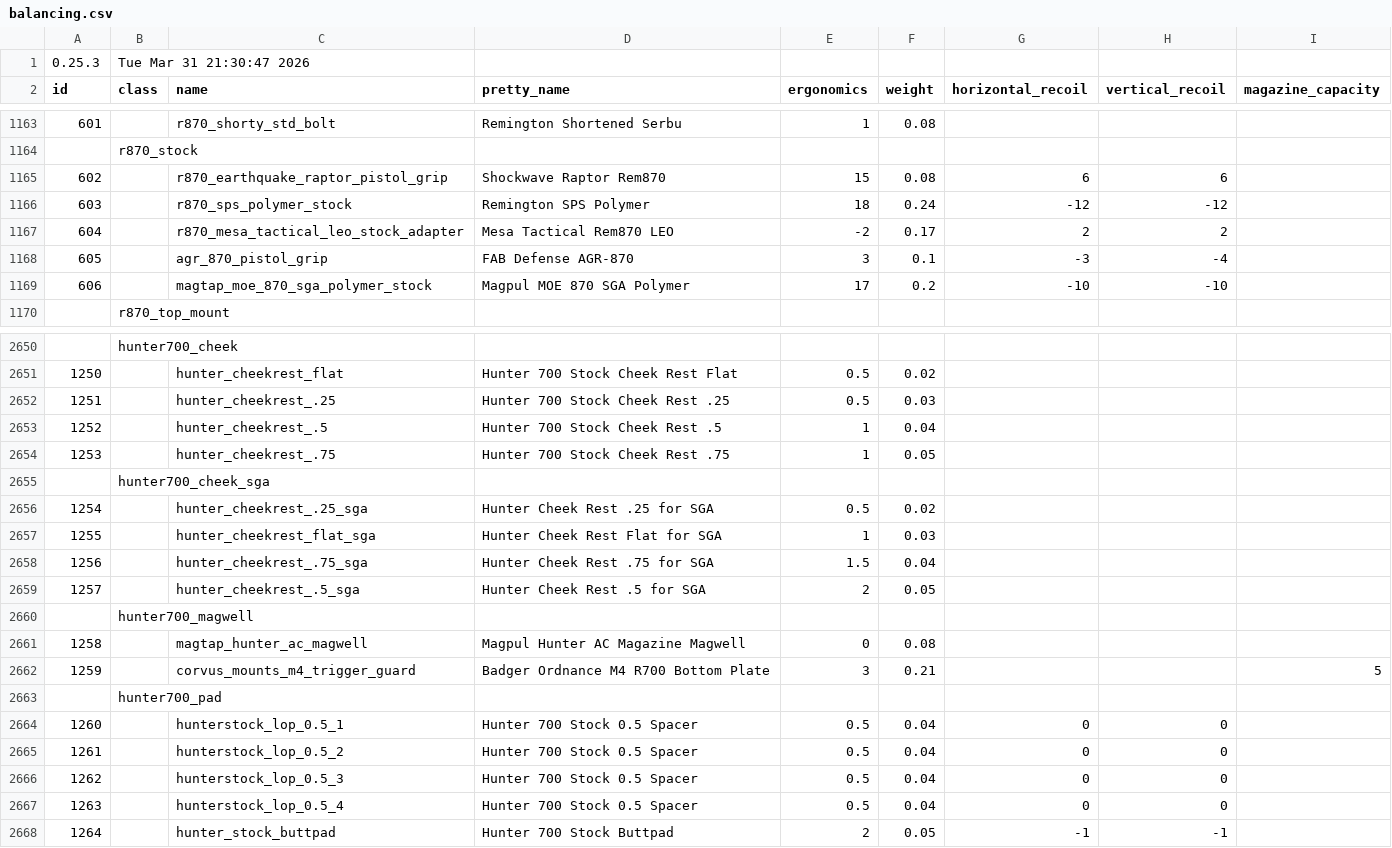
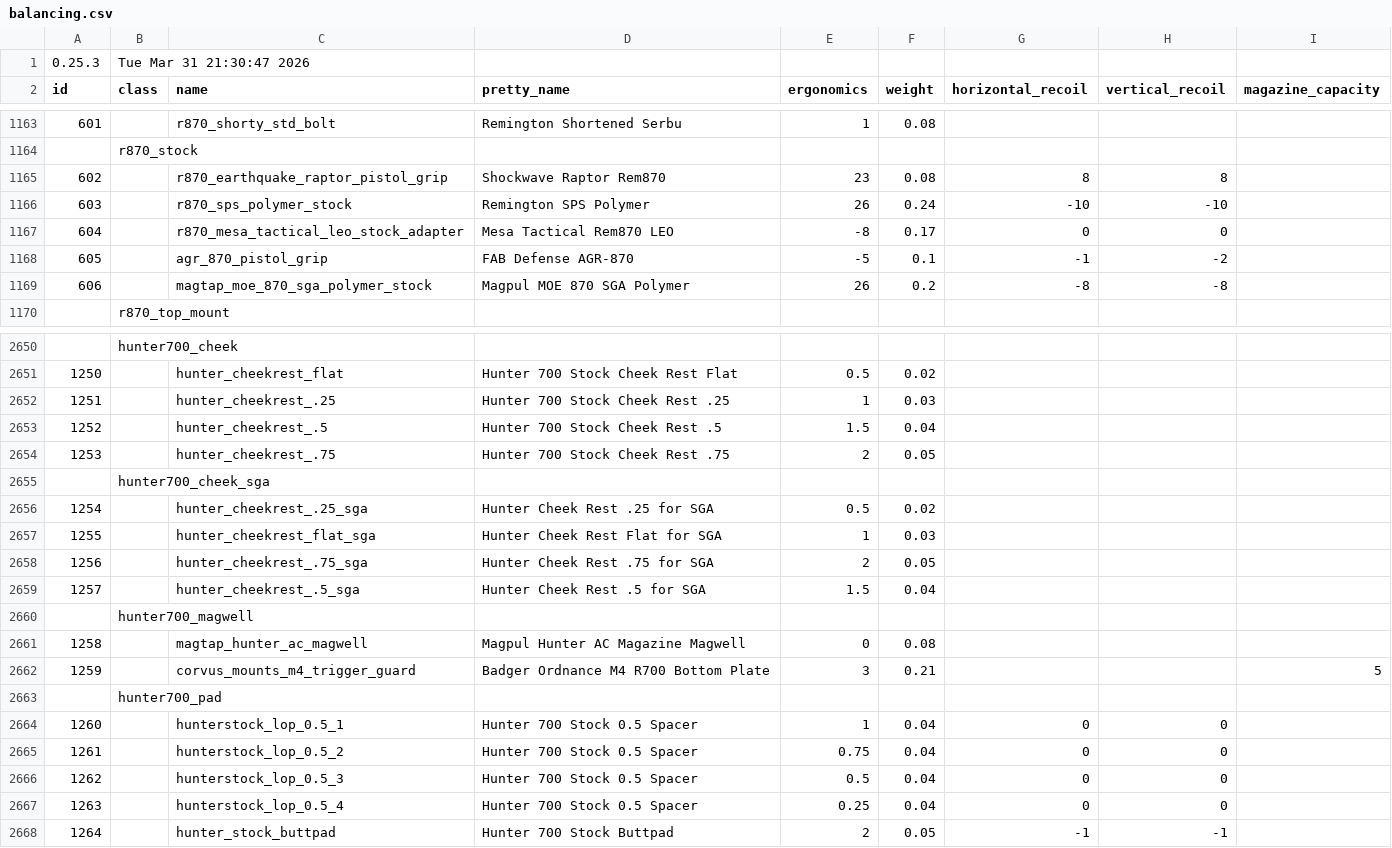
Before and after one commit to recoil-group/deadline-balancing, a CSV file: balancing.csv, drawn as a sheet; only a part is shown, gaps mark what is left out; the diff covers the shown part only; the diff names each change by its address in the sheet, - before the commit and + after, or states it on an @@ line.

Commit message:
feat: shotgun/scr improvements
scr ergo increased by 7 so that it actually matches m4 (its ergo should be a bit higher on average, though I think the difference should be more significant, we need more people for that to happen)
shotgun stocks are reworked to be the best options for shotguns, scr stocks the best for scrs, and buffer tubes are in between. fixed moe pad stats getting messed up by someone (probably refreaky)

this does NOT buff the max ergo for shotguns, only SCR so that it matches normal m4 receivers

```diff
--- a/balancing.csv
+++ b/balancing.csv
-E1165 (ergonomics): 15
+E1165 (ergonomics): 23
-G1165 (horizontal_recoil): 6
+G1165 (horizontal_recoil): 8
-H1165 (vertical_recoil): 6
+H1165 (vertical_recoil): 8
-E1166 (ergonomics): 18
+E1166 (ergonomics): 26
-G1166 (horizontal_recoil): -12
+G1166 (horizontal_recoil): -10
-H1166 (vertical_recoil): -12
+H1166 (vertical_recoil): -10
-E1167 (ergonomics): -2
+E1167 (ergonomics): -8
-G1167 (horizontal_recoil): 2
+G1167 (horizontal_recoil): 0
-H1167 (vertical_recoil): 2
+H1167 (vertical_recoil): 0
-E1168 (ergonomics): 3
+E1168 (ergonomics): -5
-G1168 (horizontal_recoil): -3
+G1168 (horizontal_recoil): -1
-H1168 (vertical_recoil): -4
+H1168 (vertical_recoil): -2
-E1169 (ergonomics): 17
+E1169 (ergonomics): 26
-G1169 (horizontal_recoil): -10
+G1169 (horizontal_recoil): -8
-H1169 (vertical_recoil): -10
+H1169 (vertical_recoil): -8
-E2652 (ergonomics): 0.5
+E2652 (ergonomics): 1
-E2653 (ergonomics): 1
+E2653 (ergonomics): 1.5
-E2654 (ergonomics): 1
+E2654 (ergonomics): 2
-E2658 (ergonomics): 1.5
+E2658 (ergonomics): 2
-F2658 (weight): 0.04
+F2658 (weight): 0.05
-E2659 (ergonomics): 2
+E2659 (ergonomics): 1.5
-F2659 (weight): 0.05
+F2659 (weight): 0.04
-E2664 (ergonomics): 0.5
+E2664 (ergonomics): 1
-E2665 (ergonomics): 0.5
+E2665 (ergonomics): 0.75
-E2667 (ergonomics): 0.5
+E2667 (ergonomics): 0.25
```
Also changed, not shown: 1 edited cell elsewhere in this file.
